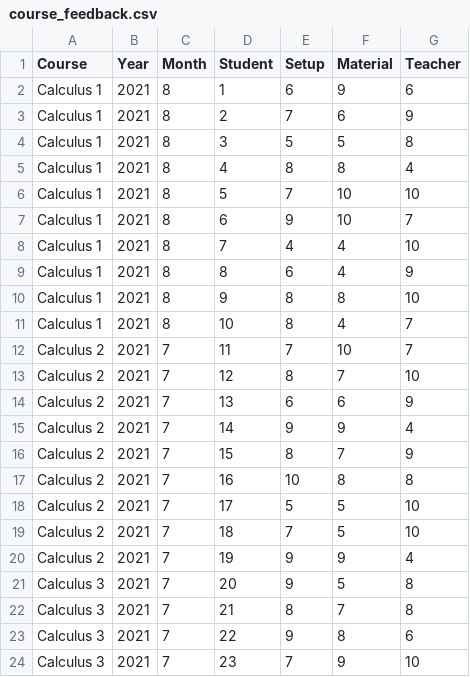
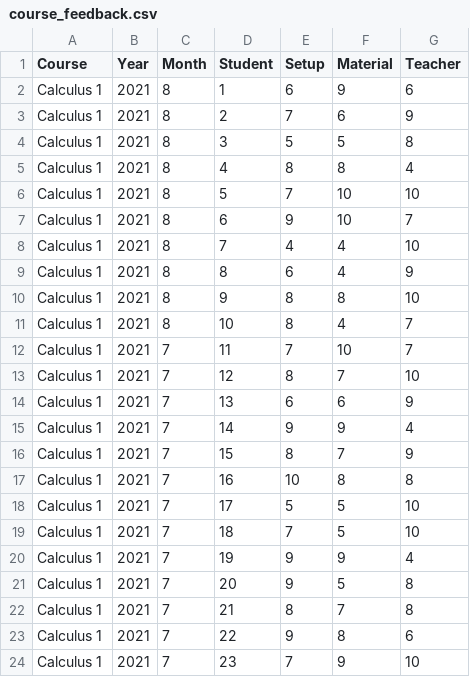
Before and after one commit to chpatola/databricks_tutorials, a CSV file: data/course_feedback.csv, drawn as a sheet.

Commit message:
Corected course name error

```diff
--- a/data/course_feedback.csv
+++ b/data/course_feedback.csv
@@ -11,14 +11,14 @@
 "Calculus 1",2021,8,10,8,4,7
-"Calculus 2",2021,7,11,7,10,7
-"Calculus 2",2021,7,12,8,7,10
-"Calculus 2",2021,7,13,6,6,9
-"Calculus 2",2021,7,14,9,9,4
-"Calculus 2",2021,7,15,8,7,9
-"Calculus 2",2021,7,16,10,8,8
-"Calculus 2",2021,7,17,5,5,10
-"Calculus 2",2021,7,18,7,5,10
-"Calculus 2",2021,7,19,9,9,4
-"Calculus 3",2021,7,20,9,5,8
-"Calculus 3",2021,7,21,8,7,8
-"Calculus 3",2021,7,22,9,8,6
-"Calculus 3",2021,7,23,7,9,10
+"Calculus 1",2021,7,11,7,10,7
+"Calculus 1",2021,7,12,8,7,10
+"Calculus 1",2021,7,13,6,6,9
+"Calculus 1",2021,7,14,9,9,4
+"Calculus 1",2021,7,15,8,7,9
+"Calculus 1",2021,7,16,10,8,8
+"Calculus 1",2021,7,17,5,5,10
+"Calculus 1",2021,7,18,7,5,10
+"Calculus 1",2021,7,19,9,9,4
+"Calculus 1",2021,7,20,9,5,8
+"Calculus 1",2021,7,21,8,7,8
+"Calculus 1",2021,7,22,9,8,6
+"Calculus 1",2021,7,23,7,9,10
```
